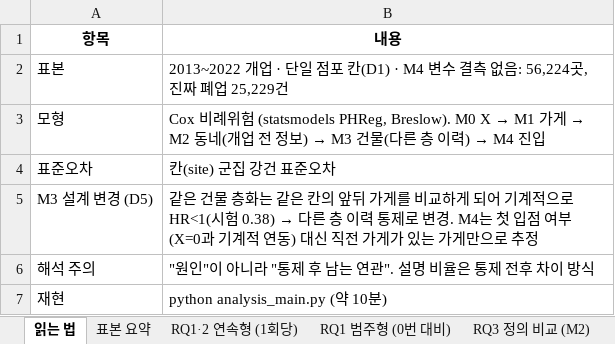
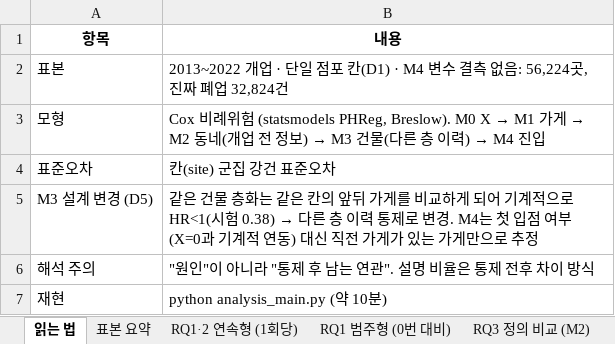
Before and after one commit to yeonjin597-dev/Bigpoo_1, an Excel workbook: out/1127_본분석_v1.xlsx, sheet 읽는 법, drawn as a sheet; values as stored, in another font and other column widths than the file's, no borders; the diff names each change by its address in the sheet, - before the commit and + after, or states it on an @@ line.

```diff
--- a/out/1127_본분석_v1.xlsx (sheet 읽는 법)
+++ b/out/1127_본분석_v1.xlsx (sheet 읽는 법)
-B2 (내용): …폐업 25,229건
+B2 (내용): …폐업 32,824건
```
Also changed, not shown: sheet 예측 생존곡선 (M2), sheet 민감도 (M2, 1회당 HR), sheet RQ1 범주형 (0번 대비), sheet RQ1·2 연속형 (1회당), sheet RQ8 지역유형, sheet RQ3 정의 비교 (M2), 8 more sheets, out/1127_발표표_coding2.xlsx, 21 other files.
